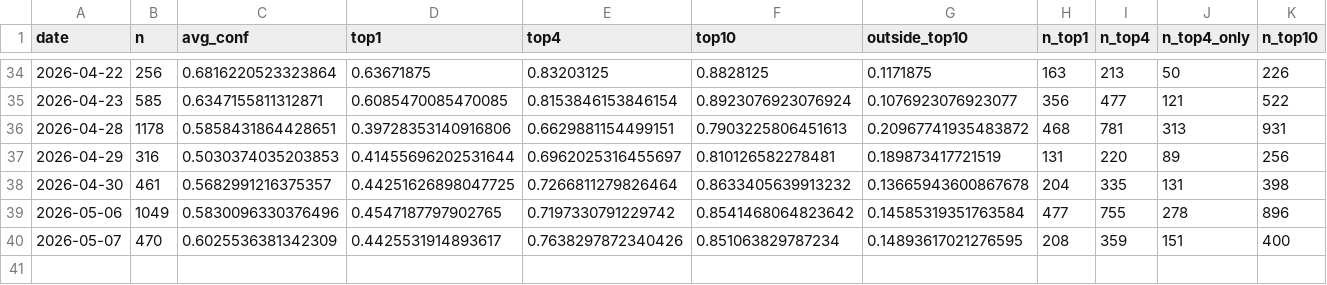
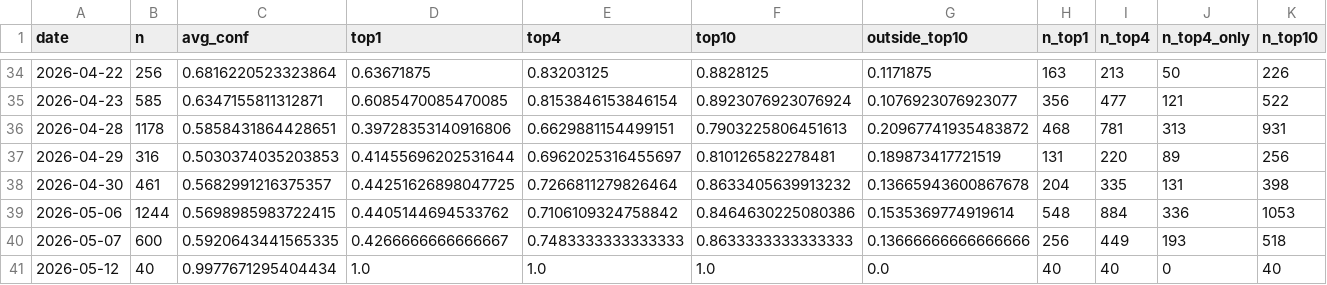
Before and after one commit to bubcass/ml-pq-headings, a CSV file: outputs/metrics_daily_distilbert.csv, drawn as a sheet; only a part is shown, gaps mark what is left out; removed rows and columns are numbered as before the commit, all else as after; rows hold the shown columns only; the diff names each change by its address in the sheet, - before the commit and + after, or states it on an @@ line.

Commit message:
Update daily PQ heading metrics (DistilBERT + DeBERTa 2026-05-13)

```diff
--- a/outputs/metrics_daily_distilbert.csv
+++ b/outputs/metrics_daily_distilbert.csv
-row 39: 2026-05-06 | 1049 | 0.5830096330376496 | 0.4547187797902765 | 0.7197330791229742 | 0.8541468064823642 | 0.14585319351763584 | 477 | 755 | 278 | 896
-row 40: 2026-05-07 | 470 | 0.6025536381342309 | 0.4425531914893617 | 0.7638297872340426 | 0.851063829787234 | 0.14893617021276595 | 208 | 359 | 151 | 400
+row 39: 2026-05-06 | 1244 | 0.5698985983722415 | 0.4405144694533762 | 0.7106109324758842 | 0.8464630225080386 | 0.1535369774919614 | 548 | 884 | 336 | 1053
+row 40: 2026-05-07 | 600 | 0.5920643441565335 | 0.4266666666666667 | 0.7483333333333333 | 0.8633333333333333 | 0.13666666666666666 | 256 | 449 | 193 | 518
+row 41: 2026-05-12 | 40 | 0.9977671295404434 | 1.0 | 1.0 | 1.0 | 0.0 | 40 | 40 | 0 | 40
```
Also changed, not shown: outputs/metrics_daily.csv.
